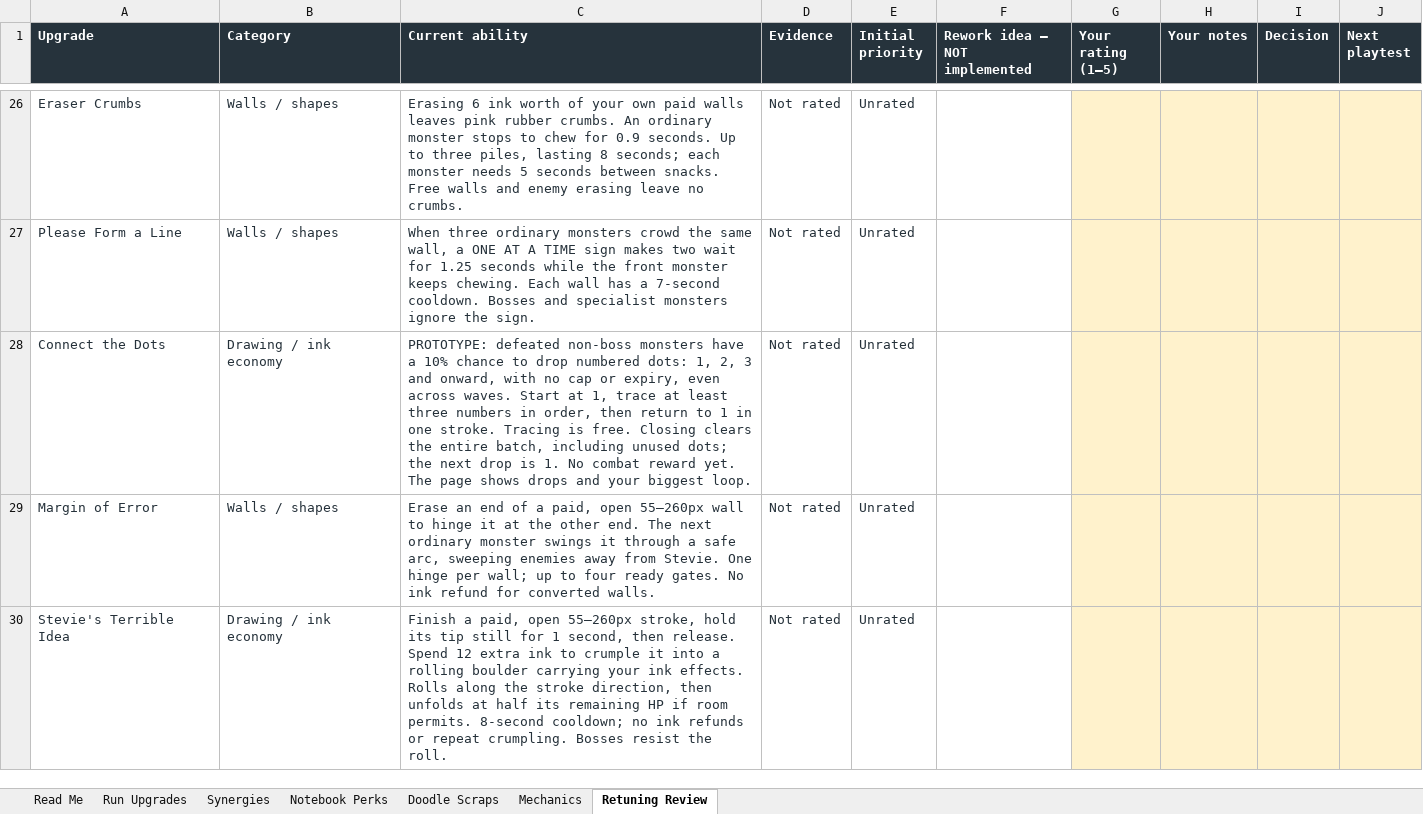
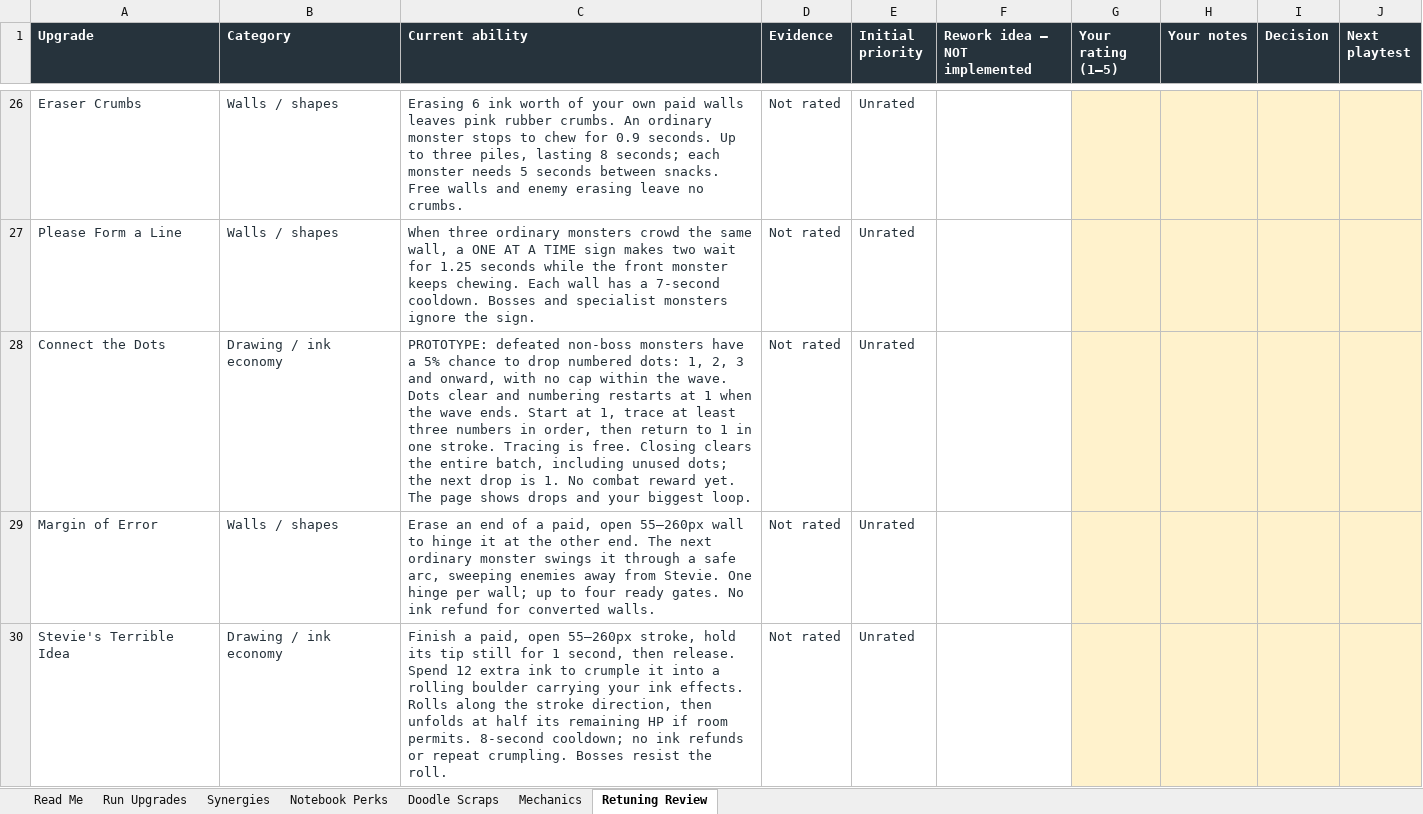
Before and after one commit to ShootyQ/SaveStevie, an Excel workbook: docs/SaveStevie-Upgrade-Reference.xlsx, sheet Retuning Review, drawn as a sheet; only a part is shown, gaps mark what is left out; values as stored, in another font and other column widths than the file's, no borders; table styles not drawn; the diff names each change by its address in the sheet, - before the commit and + after, or states it on an @@ line.

Commit message:
Tighten dot drops, scout routes and fresh bomb counters; fix specialist detours

```diff
--- a/docs/SaveStevie-Upgrade-Reference.xlsx (sheet Retuning Review)
+++ b/docs/SaveStevie-Upgrade-Reference.xlsx (sheet Retuning Review)
-C28 (Current ability): …have a 10% chance to drop numbered dots: 1, 2, 3 and onward, with no cap or expiry, even across waves. Start at…
+C28 (Current ability): …have a 5% chance to drop numbered dots: 1, 2, 3 and onward, with no cap within the wave. Dots clear and numbering restarts at 1 when the wave ends. Start at…
```
Also changed, not shown: sheet Read Me, sheet Run Upgrades, 20 other files.
